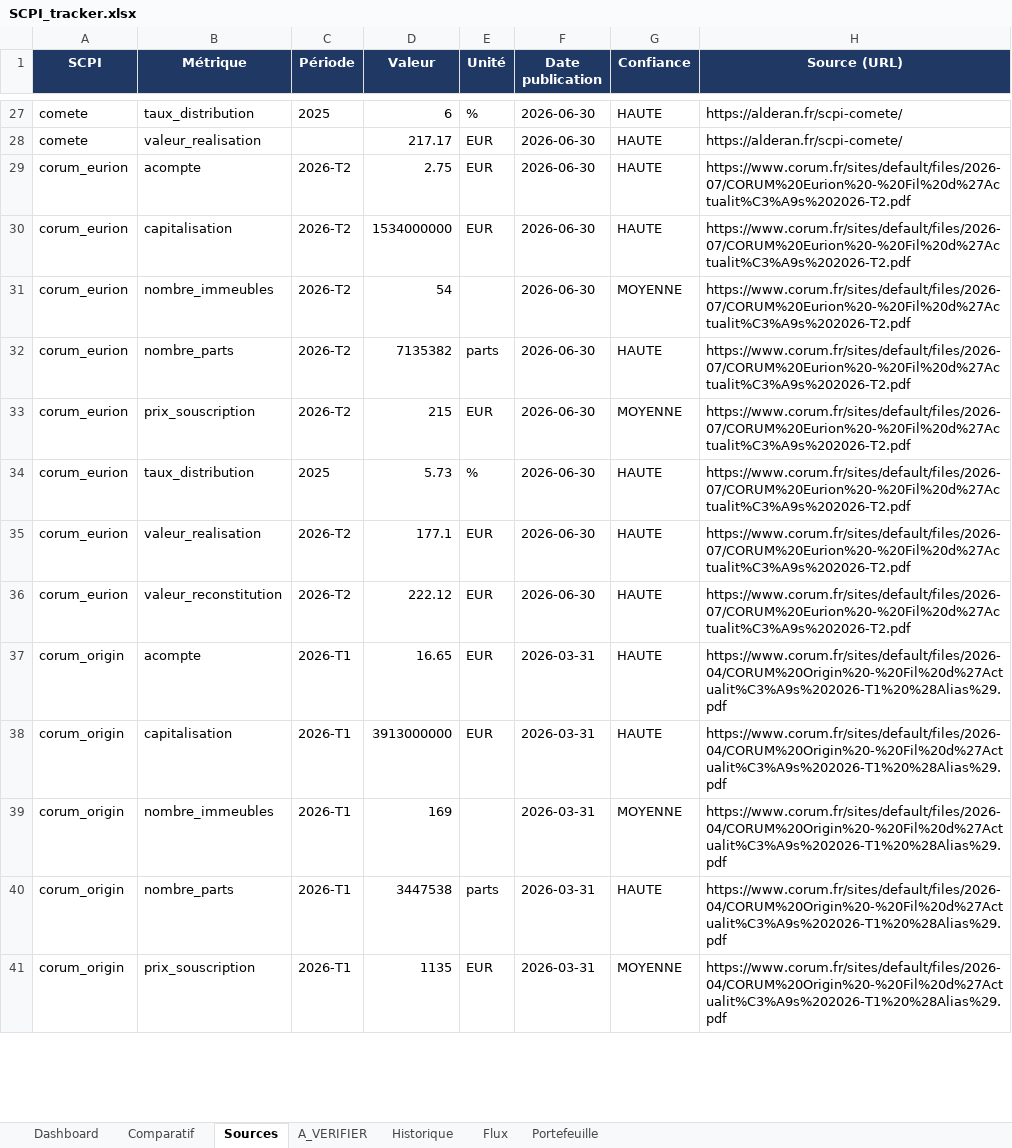
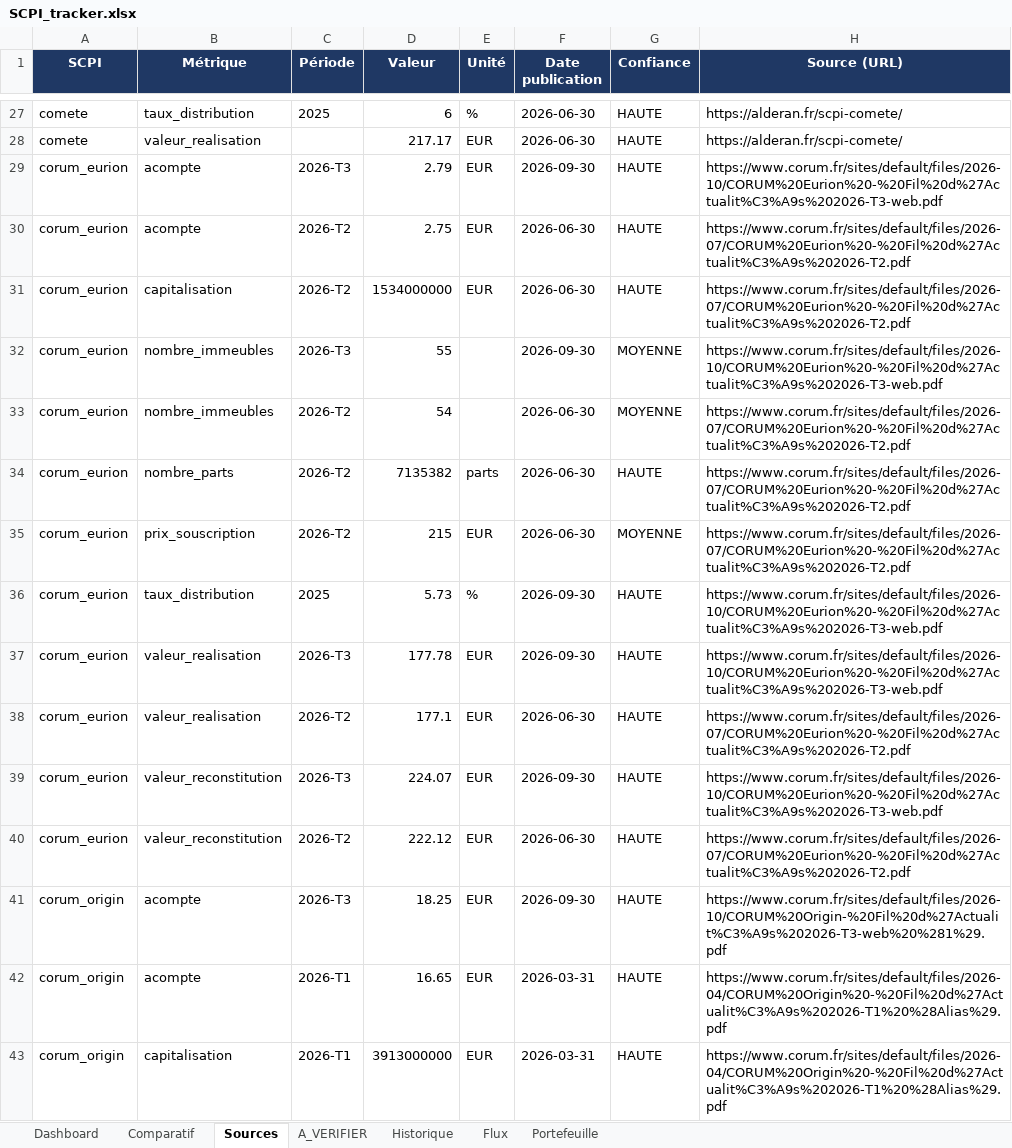
Before and after one commit to maximemrg/scpi-tracker, an Excel workbook: SCPI_tracker.xlsx, sheet Sources, drawn as a sheet; only a part is shown, gaps mark what is left out; the shorter side is filled out with more unchanged rows; values as stored, in another font and other column widths than the file's, no borders; addresses are those after the commit; the diff covers the shown part only; the diff names each change by its address in the sheet, - before the commit and + after, or states it on an @@ line.

```diff
--- a/SCPI_tracker.xlsx (sheet Sources)
+++ b/SCPI_tracker.xlsx (sheet Sources)
+row 29: corum_eurion | acompte | 2026-T3 | 2.79 | EUR | 2026-09-30 | HAUTE | https://www.corum.fr/sites/default/files/2026-10/CORUM%20Eurion%20-%20Fil%20d%27Actualit%C3%A9s%202026-T3-web.pdf
+row 32: corum_eurion | nombre_immeubles | 2026-T3 | 55 |  | 2026-09-30 | MOYENNE | https://www.corum.fr/sites/default/files/2026-10/CORUM%20Eurion%20-%20Fil%20d%27Actualit%C3%A9s%202026-T3-web.pdf
-F36 (Date publication): 2026-06-30
+F36 (Date publication): 2026-09-30
-H36 (Source (URL)): https://www.corum.fr/sites/default/files/2026-07/CORUM%20Eurion%20-%20Fil%20d%27Actualit%C3%A9s%202026-T2.pdf
+H36 (Source (URL)): https://www.corum.fr/sites/default/files/2026-10/CORUM%20Eurion%20-%20Fil%20d%27Actualit%C3%A9s%202026-T3-web.pdf
+row 37: corum_eurion | valeur_realisation | 2026-T3 | 177.78 | EUR | 2026-09-30 | HAUTE | https://www.corum.fr/sites/default/files/2026-10/CORUM%20Eurion%20-%20Fil%20d%27Actualit%C3%A9s%202026-T3-web.pdf
+row 39: corum_eurion | valeur_reconstitution | 2026-T3 | 224.07 | EUR | 2026-09-30 | HAUTE | https://www.corum.fr/sites/default/files/2026-10/CORUM%20Eurion%20-%20Fil%20d%27Actualit%C3%A9s%202026-T3-web.pdf
+row 41: corum_origin | acompte | 2026-T3 | 18.25 | EUR | 2026-09-30 | HAUTE | https://www.corum.fr/sites/default/files/2026-10/CORUM%20Origin-%20Fil%20d%27Actualit%C3%A9s%202026-T3-web%20%281%29.pdf
```
Also changed, not shown: 7 added rows and 8 edited cells elsewhere in this sheet, sheet Historique, sheet A_VERIFIER, sheet Flux, sheet Comparatif, sheet Dashboard, 2 other files.
